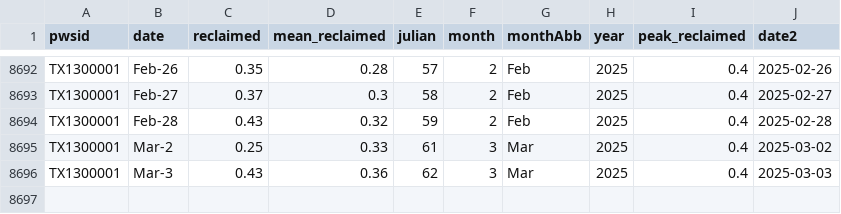
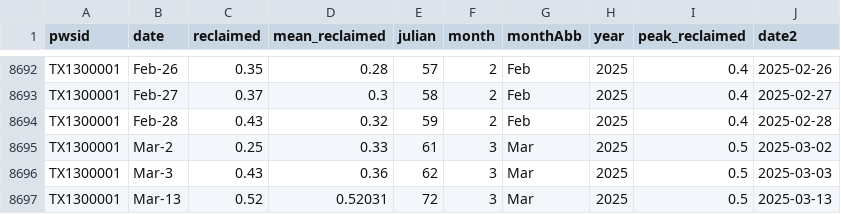
Before and after one commit to dathere/boerne-dashboard, a CSV file: boerne-water-supply/data/demand/all_reclaimed_water.csv, drawn as a sheet; only a part is shown, gaps mark what is left out.

```diff
--- a/boerne-water-supply/data/demand/all_reclaimed_water.csv
+++ b/boerne-water-supply/data/demand/all_reclaimed_water.csv
@@ -8694,3 +8694,4 @@
 "TX1300001","Feb-28",0.43,0.32,59,2,"Feb",2025,0.4,2025-02-28
-"TX1300001","Mar-2",0.25,0.33,61,3,"Mar",2025,0.4,2025-03-02
-"TX1300001","Mar-3",0.43,0.36,62,3,"Mar",2025,0.4,2025-03-03
+"TX1300001","Mar-2",0.25,0.33,61,3,"Mar",2025,0.5,2025-03-02
+"TX1300001","Mar-3",0.43,0.36,62,3,"Mar",2025,0.5,2025-03-03
+"TX1300001","Mar-13",0.52,0.52031,72,3,"Mar",2025,0.5,2025-03-13
```
Also changed, not shown: boerne-water-supply/data/demand/all_demand_by_source.csv, boerne-water-supply/data/demand/all_reclaimed_percent_of_total.csv, 11 other files.
